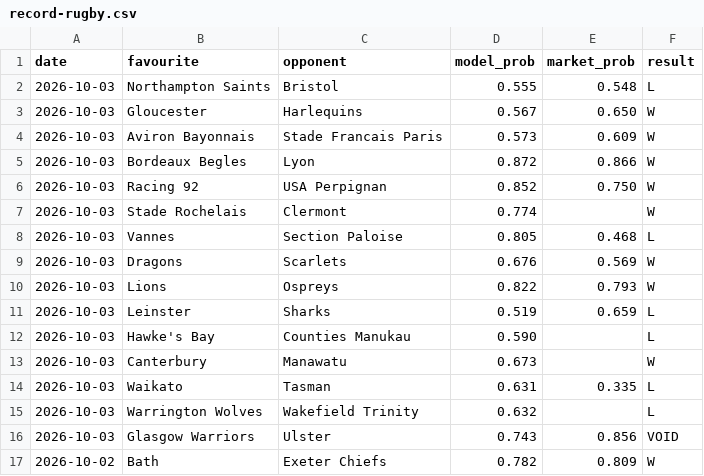
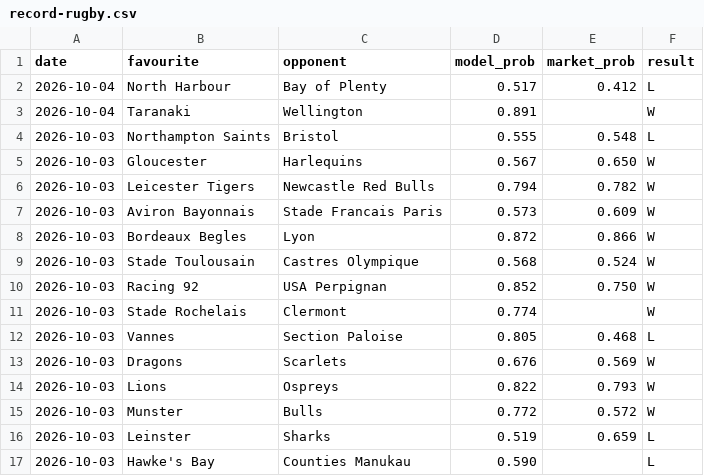
Before and after one commit to Altora-Analytics/altora-analytics, a CSV file: record-rugby.csv, drawn as a sheet; only a part is shown; the shorter side is filled out with more unchanged rows; the diff names each change by its address in the sheet, - before the commit and + after, or states it on an @@ line.

Commit message:
daily record update 2026-10-04

```diff
--- a/record-rugby.csv
+++ b/record-rugby.csv
+row 2: 2026-10-04 | North Harbour | Bay of Plenty | 0.517 | 0.412 | L
+row 3: 2026-10-04 | Taranaki | Wellington | 0.891 |  | W
+row 6: 2026-10-03 | Leicester Tigers | Newcastle Red Bulls | 0.794 | 0.782 | W
+row 9: 2026-10-03 | Stade Toulousain | Castres Olympique | 0.568 | 0.524 | W
+row 15: 2026-10-03 | Munster | Bulls | 0.772 | 0.572 | W
```
Also changed, not shown: record-darts.csv, record-esports.csv, 11 other files.
